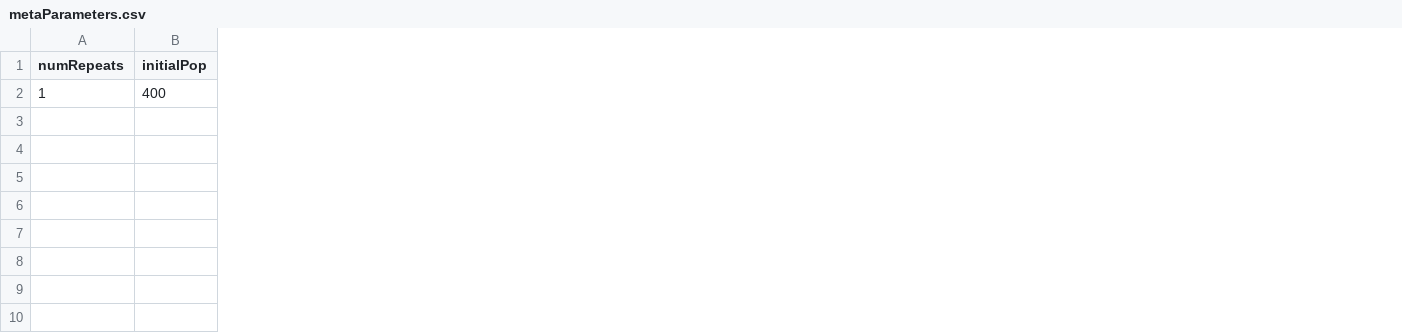
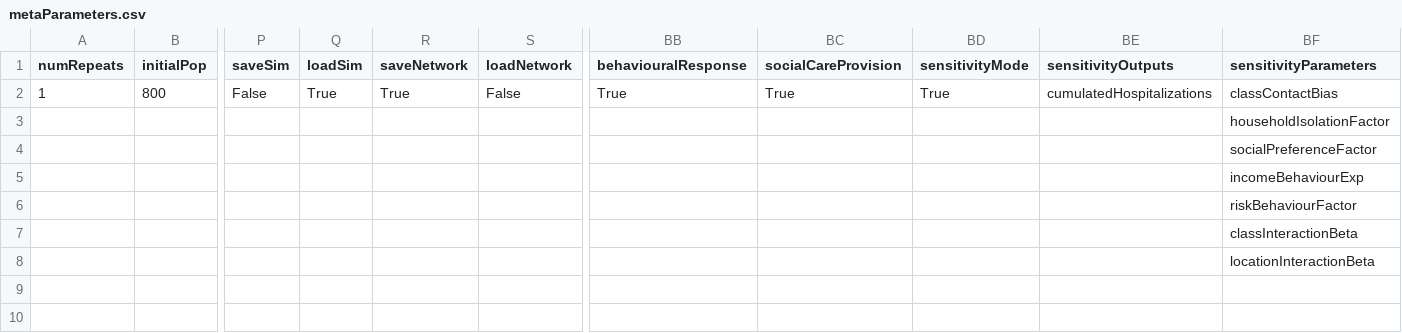
Before and after one commit to UmbertoGostoli/Social-Care-Pandemic-Model, a CSV file: metaParameters.csv, drawn as a sheet; only a part is shown, gaps mark what is left out; the diff covers the shown part only; the diff names each change by its address in the sheet, - before the commit and + after, or states it on an @@ line.

```diff
--- a/metaParameters.csv
+++ b/metaParameters.csv
+column P (saveSim), row 2: False
+column Q (loadSim), row 2: True
+column R (saveNetwork), row 2: True
+column S (loadNetwork), row 2: False
+column BB (behaviouralResponse), row 2: True
+column BC (socialCareProvision), row 2: True
+column BD (sensitivityMode), row 2: True
+column BE (sensitivityOutputs), row 2: cumulatedHospitalizations
+column BF (sensitivityParameters), rows 2-8: classContactBias | householdIsolationFactor | socialPreferenceFactor | incomeBehaviourExp | riskBehaviourFactor | classInteractionBeta | locationInteractionBeta
-B2 (initialPop): 400
+B2 (initialPop): 800
```
Also changed, not shown: 4 edited cells elsewhere in this file, graphsParams.csv, 4 other files.
